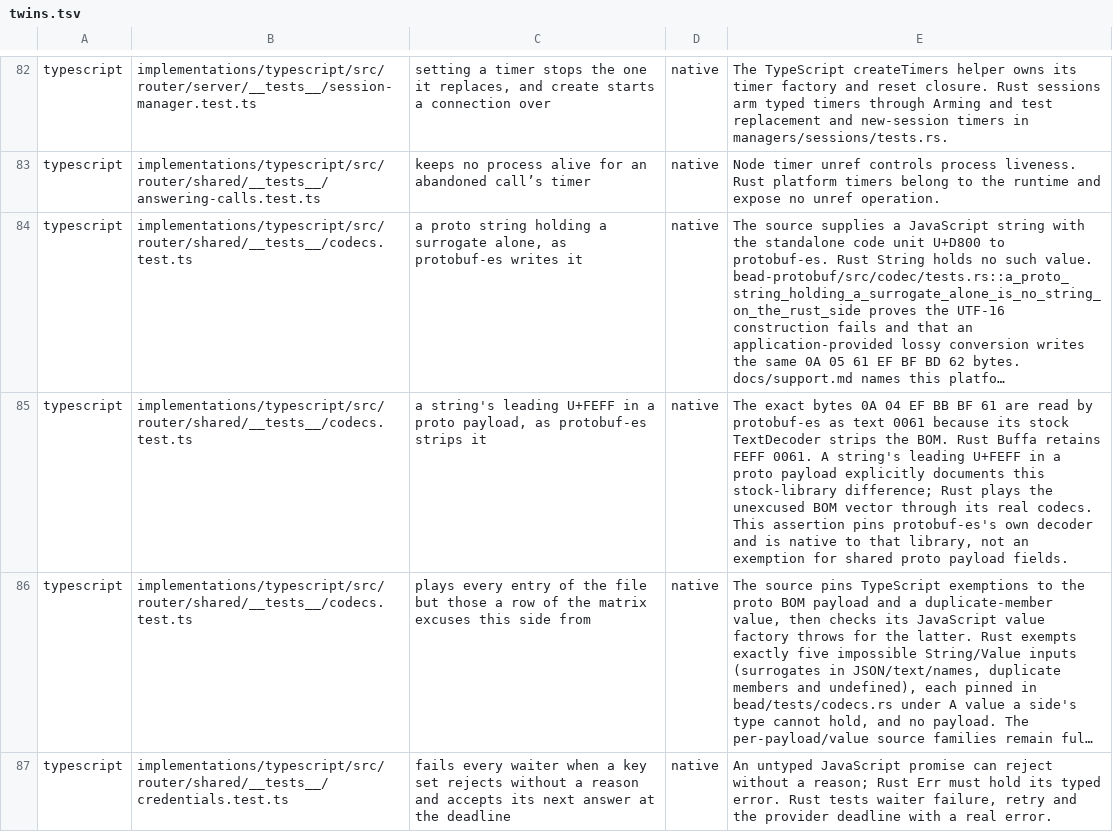
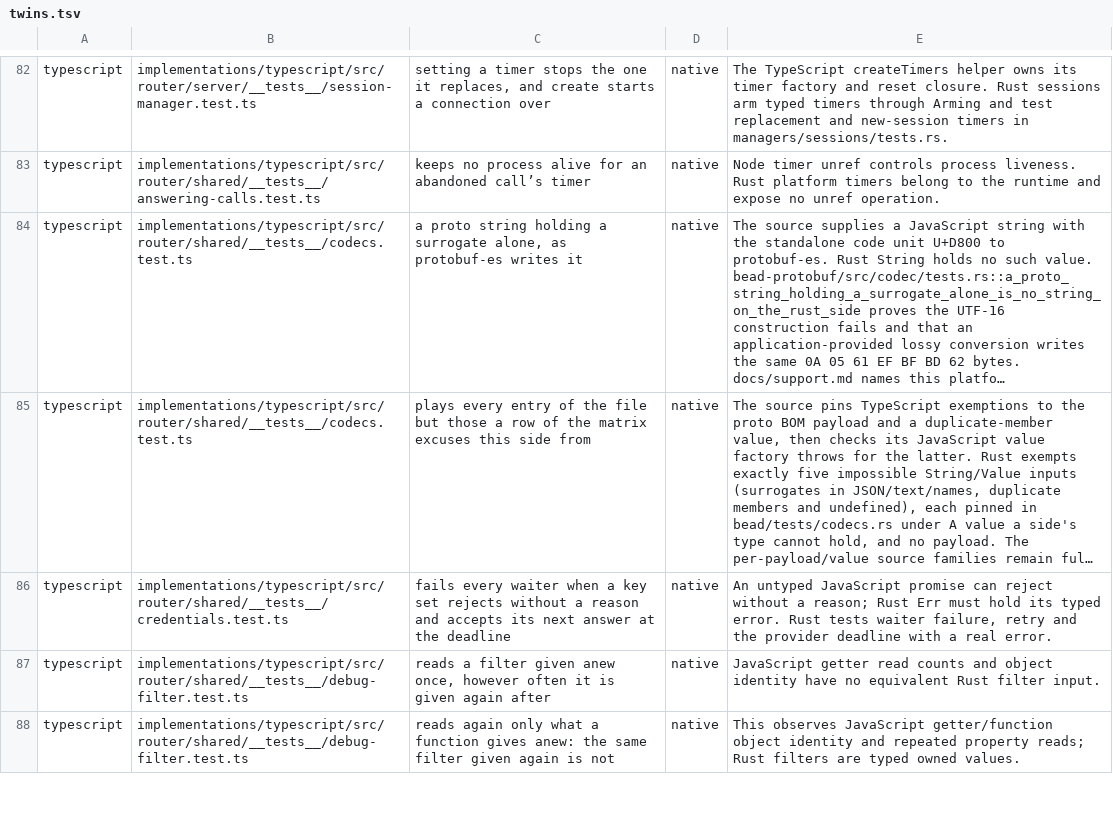
Before and after one commit to francisdesjardins/bead, a TSV file: tools/twins.tsv, drawn as a sheet; only a part is shown, gaps mark what is left out; the shorter side is filled out with more unchanged rows; long unchanged cells end in …; the diff names each change by its address in the sheet, - before the commit and + after, or states it on an @@ line.

Commit message:
build(deps): protobuf-es 2.17.0, which keeps a string's leading U+FEFF
@bufbuild/protobuf, protoc-gen-es and protoplugin 2.17.0 in the TypeScript side, beadc and
examples/hello, their generated code and goldens written again. Its strict decoder keeps a leading
U+FEFF, so spec/codecs.json no longer excuses the TypeScript side from that entry, the proto
differential seeds from it, and the open row of docs/support.md closes (spec 17.9.4).

```diff
--- a/tools/twins.tsv
+++ b/tools/twins.tsv
-row 85: typescript | implementations/typescript/src/router/shared/__tests__/codecs.test.ts | a string's leading U+FEFF in a proto payload, as protobuf-es strips it | native | The exact bytes 0A 04 EF BB BF 61 are read by protobuf-es as text 0061 because its stock TextDecoder strips the BOM. Rust Buffa retains FEFF 0061. A string's leading U+FEFF in a proto payload explicitly documents this stock-library difference; Rust plays the unexcused BOM vector through its real codecs. This assertion pins protobuf-es's own decoder and is native to that library, not an exemption for shared proto payload fields.
```
Also changed, not shown: 43 other files.
